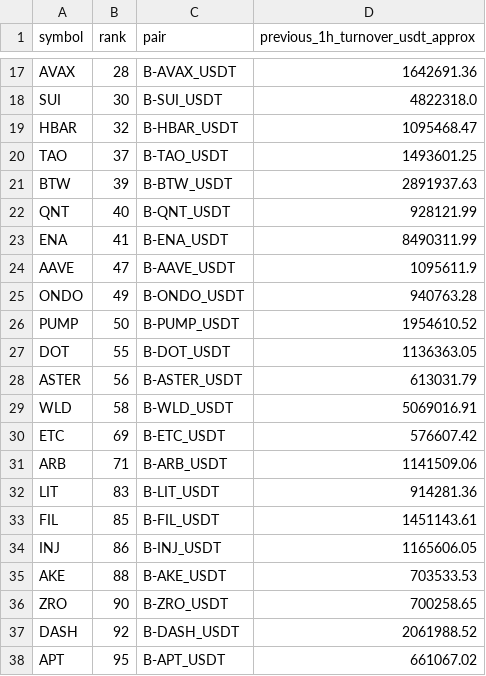
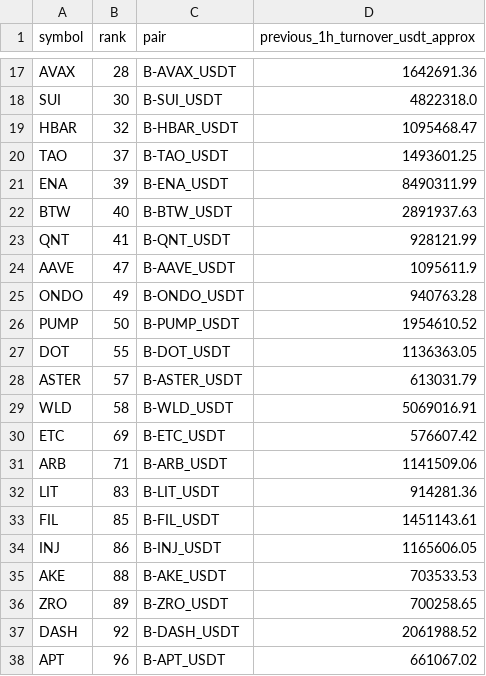
Before and after one commit to jharajesh1210/Guruji, a CSV file: TOP100_CRIPTO_AMC_POC_NEWS_IMPACT_universe.csv, drawn as a sheet; only a part is shown, gaps mark what is left out.

```diff
--- a/TOP100_CRIPTO_AMC_POC_NEWS_IMPACT_universe.csv
+++ b/TOP100_CRIPTO_AMC_POC_NEWS_IMPACT_universe.csv
@@ -20,5 +20,5 @@ HBAR,32,B-HBAR_USDT,1095468.47
 TAO,37,B-TAO_USDT,1493601.25
-BTW,39,B-BTW_USDT,2891937.63
-QNT,40,B-QNT_USDT,928121.99
-ENA,41,B-ENA_USDT,8490311.99
+ENA,39,B-ENA_USDT,8490311.99
+BTW,40,B-BTW_USDT,2891937.63
+QNT,41,B-QNT_USDT,928121.99
 AAVE,47,B-AAVE_USDT,1095611.9
@@ -27,3 +27,3 @@ PUMP,50,B-PUMP_USDT,1954610.52
 DOT,55,B-DOT_USDT,1136363.05
-ASTER,56,B-ASTER_USDT,613031.79
+ASTER,57,B-ASTER_USDT,613031.79
 WLD,58,B-WLD_USDT,5069016.91
@@ -35,4 +35,4 @@ INJ,86,B-INJ_USDT,1165606.05
 AKE,88,B-AKE_USDT,703533.53
-ZRO,90,B-ZRO_USDT,700258.65
+ZRO,89,B-ZRO_USDT,700258.65
 DASH,92,B-DASH_USDT,2061988.52
-APT,95,B-APT_USDT,661067.02
+APT,96,B-APT_USDT,661067.02
```
Also changed, not shown: 1 other file.
